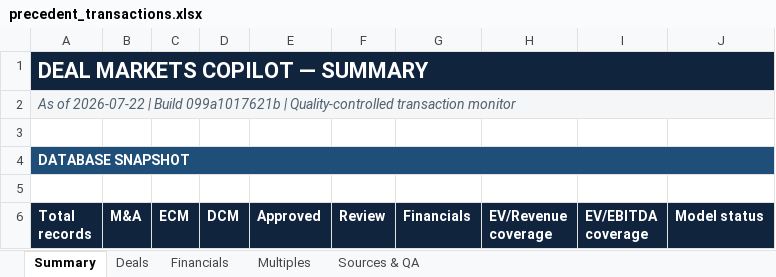
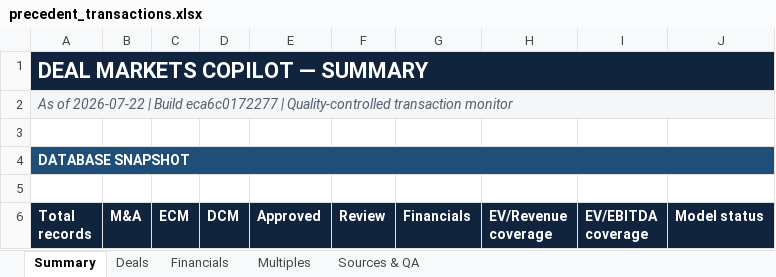
Before and after one commit to irisaurum/deal-markets-copilot, an Excel workbook: output/precedent_transactions.xlsx, sheet Summary, drawn as a sheet; only a part is shown; values as stored, in another font and other column widths than the file's, no borders; the diff names each change by its address in the sheet, - before the commit and + after, or states it on an @@ line.

```diff
--- a/output/precedent_transactions.xlsx (sheet Summary)
+++ b/output/precedent_transactions.xlsx (sheet Summary)
-A2 (Total records): …| Build 099a1017621b | Quality-controlled…
+A2 (Total records): …| Build eca6c0172277 | Quality-controlled…
```
Also changed, not shown: 5 other files.
